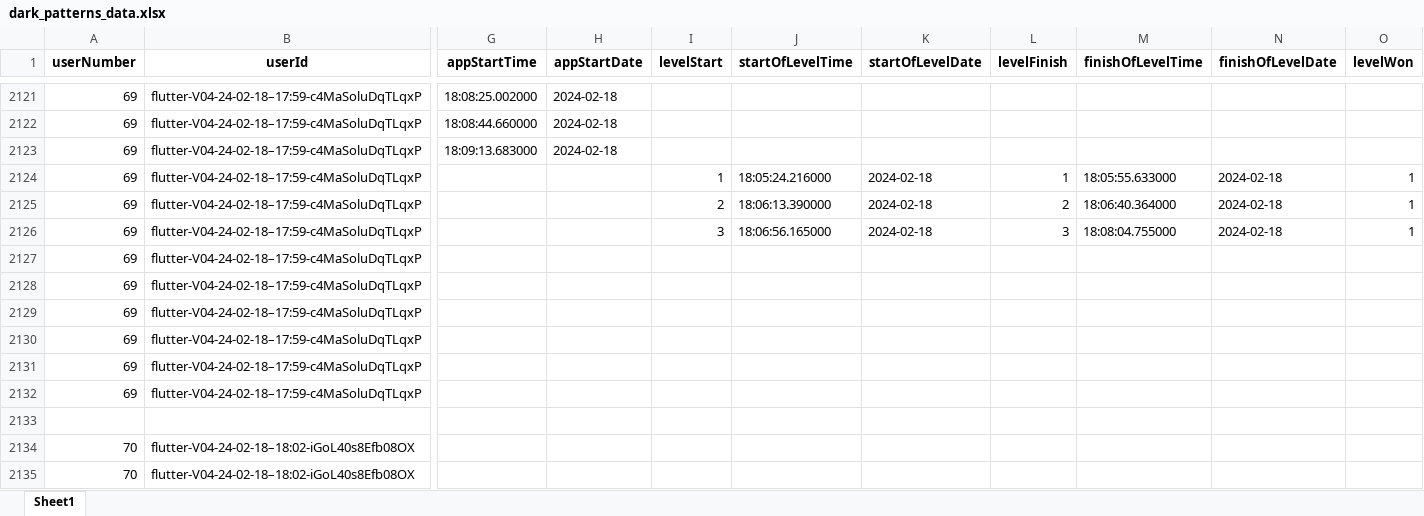
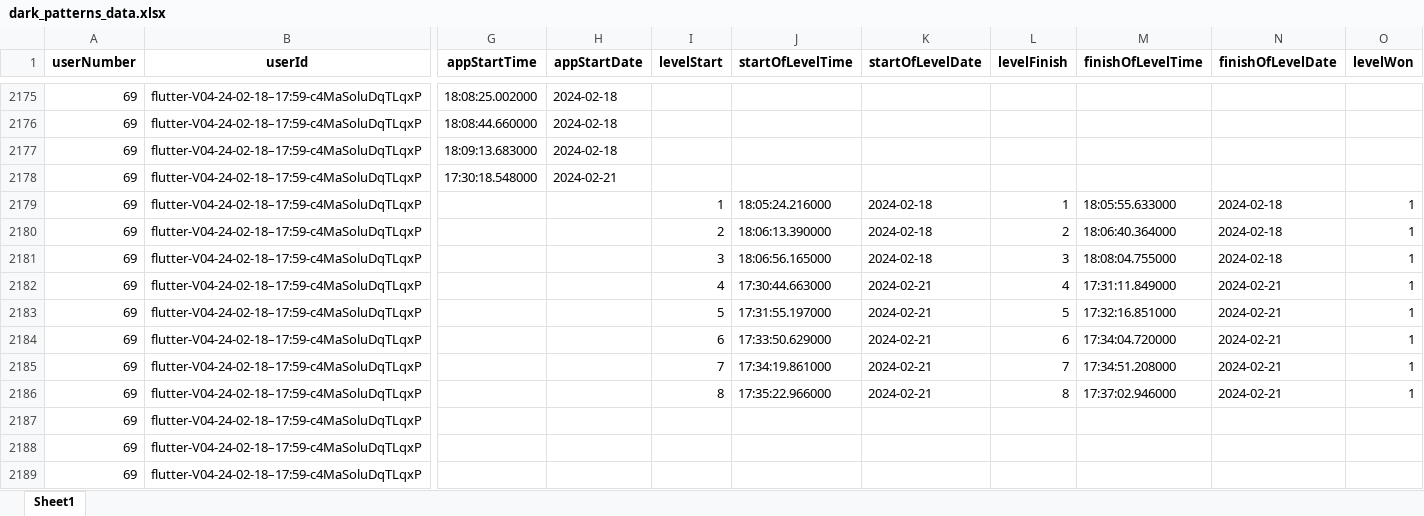
Before and after one commit to felpower/Projekt2_Flutter_Crush, an Excel workbook: generators/dark_patterns_data.xlsx, sheet Sheet1, drawn as a sheet; only a part is shown, gaps mark what is left out; the shorter side is filled out with more unchanged rows; values as stored, in another font and other column widths than the file's, no borders; rows hold the shown columns only; the diff covers the shown part only; the diff names each change by its address in the sheet, - before the commit and + after, or states it on an @@ line.

```diff
--- a/generators/dark_patterns_data.xlsx (sheet Sheet1)
+++ b/generators/dark_patterns_data.xlsx (sheet Sheet1)
+row 2178: 69 | flutter-V04-24-02-18–17:59-c4MaSoluDqTLqxP | 17:30:18.548000 | 2024-02-21
+row 2182: 69 | flutter-V04-24-02-18–17:59-c4MaSoluDqTLqxP |  |  | 4 | 17:30:44.663000 | 2024-02-21 | 4 | 17:31:11.849000 | 2024-02-21 | 1
+row 2183: 69 | flutter-V04-24-02-18–17:59-c4MaSoluDqTLqxP |  |  | 5 | 17:31:55.197000 | 2024-02-21 | 5 | 17:32:16.851000 | 2024-02-21 | 1
+row 2184: 69 | flutter-V04-24-02-18–17:59-c4MaSoluDqTLqxP |  |  | 6 | 17:33:50.629000 | 2024-02-21 | 6 | 17:34:04.720000 | 2024-02-21 | 1
+row 2185: 69 | flutter-V04-24-02-18–17:59-c4MaSoluDqTLqxP |  |  | 7 | 17:34:19.861000 | 2024-02-21 | 7 | 17:34:51.208000 | 2024-02-21 | 1
+row 2186: 69 | flutter-V04-24-02-18–17:59-c4MaSoluDqTLqxP |  |  | 8 | 17:35:22.966000 | 2024-02-21 | 8 | 17:37:02.946000 | 2024-02-21 | 1
```
Also changed, not shown: 88 added rows, 1 removed row and 15 edited cells elsewhere in this sheet, 1 other file.
